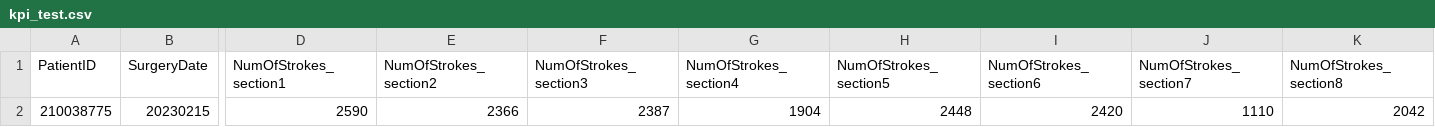
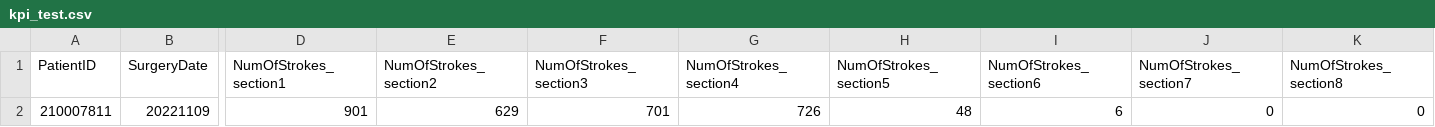
Before and after one commit to seongjoow/365mc_MAIL_modules, a CSV file: kpi_test.csv, drawn as a sheet; only a part is shown, gaps mark what is left out; the diff covers the shown part only; the diff names each change by its address in the sheet, - before the commit and + after, or states it on an @@ line.

```diff
--- a/kpi_test.csv
+++ b/kpi_test.csv
-A2 (PatientID): 210038775
+A2 (PatientID): 210007811
-B2 (SurgeryDate): 20230215
+B2 (SurgeryDate): 20221109
-D2 (NumOfStrokes_section1): 2590
+D2 (NumOfStrokes_section1): 901
-E2 (NumOfStrokes_section2): 2366
+E2 (NumOfStrokes_section2): 629
-F2 (NumOfStrokes_section3): 2387
+F2 (NumOfStrokes_section3): 701
-G2 (NumOfStrokes_section4): 1904
+G2 (NumOfStrokes_section4): 726
-H2 (NumOfStrokes_section5): 2448
+H2 (NumOfStrokes_section5): 48
-I2 (NumOfStrokes_section6): 2420
+I2 (NumOfStrokes_section6): 6
-J2 (NumOfStrokes_section7): 1110
+J2 (NumOfStrokes_section7): 0
-K2 (NumOfStrokes_section8): 2042
+K2 (NumOfStrokes_section8): 0
```
Also changed, not shown: 57 edited cells elsewhere in this file, 9 other files.
